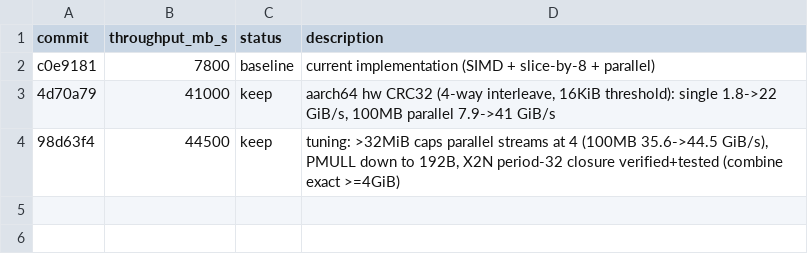
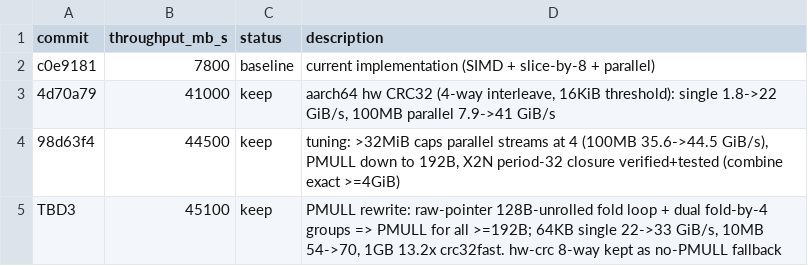
Before and after one commit to ttxs69/crc32-autotune-rs, a TSV file: results.tsv, drawn as a sheet.

Commit message:
Rewrite PMULL path: pointer loads + dual groups, use for all sizes >= 192B
Microbenchmarks (register-only probes, immune to compiler games)
showed M1's CRC32X and PMULL64 units each sustain ~2.5 ops/cycle,
but memory-fed CRC32X is load-bound: every 8-byte chunk needs a
GPR load. PMULL folding takes 16-byte NEON loads per two ops -
half the load traffic - which is why libdeflate reaches ~60 GiB/s
single-threaded here.

Restructure accordingly:
- fold128 hot loop: raw advancing pointers, 128 bytes per
  iteration (was per-16-byte slice bookkeeping)
- calculate: split into two independent fold-by-4 groups (8
  chains) combined via crc32_combine; 4 groups measured slower
  (register pressure), 2 is the sweet spot
- dispatch: PMULL for everything >= 192B; hardware-CRC interleave
  (now 8-way, unrolled) and slice-by-8 remain fallbacks

Apple M1 (criterion): 64KB single 22.0 -> 31-33 GiB/s, 1MB
29.9 -> 33.7, 10MB 54 -> ~70, 1GB vs crc32fast 13.2x.
Still ~2x behind libdeflate single-thread (61 GiB/s) - remaining
gap is deeper fold tuning.

```diff
--- a/results.tsv
+++ b/results.tsv
@@ -4 +4,2 @@ c0e9181	7800	baseline	current implementation (SIMD + slice-by-8 + parallel)
 98d63f4	44500	keep	tuning: >32MiB caps parallel streams at 4 (100MB 35.6->44.5 GiB/s), PMULL down to 192B, X2N period-32 closure verified+tested (combine exact >=4GiB)
+TBD3	45100	keep	PMULL rewrite: raw-pointer 128B-unrolled fold loop + dual fold-by-4 groups => PMULL for all >=192B; 64KB single 22->33 GiB/s, 10MB 54->70, 1GB 13.2x crc32fast. hw-crc 8-way kept as no-PMULL fallback
```
Also changed, not shown: 3 other files.
